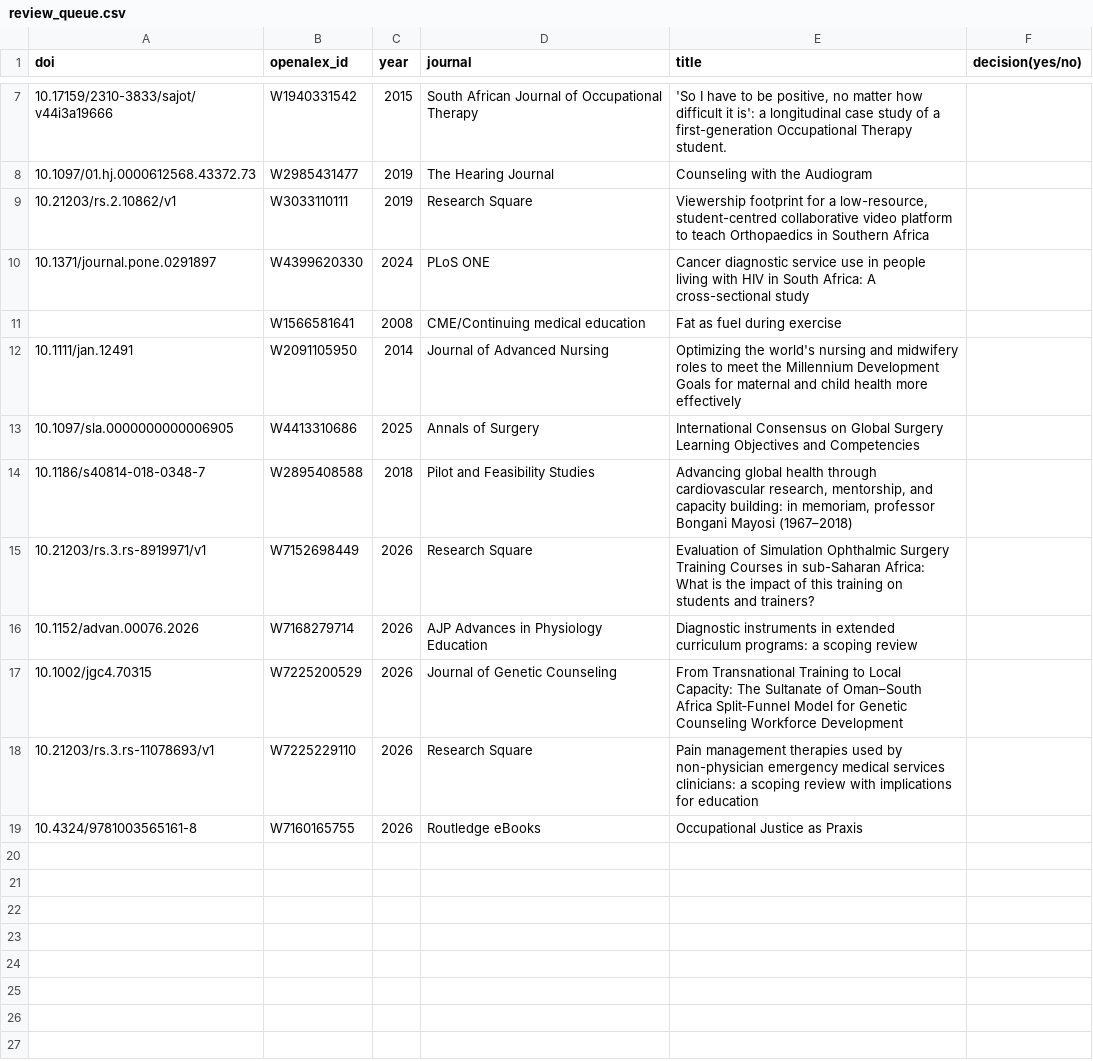
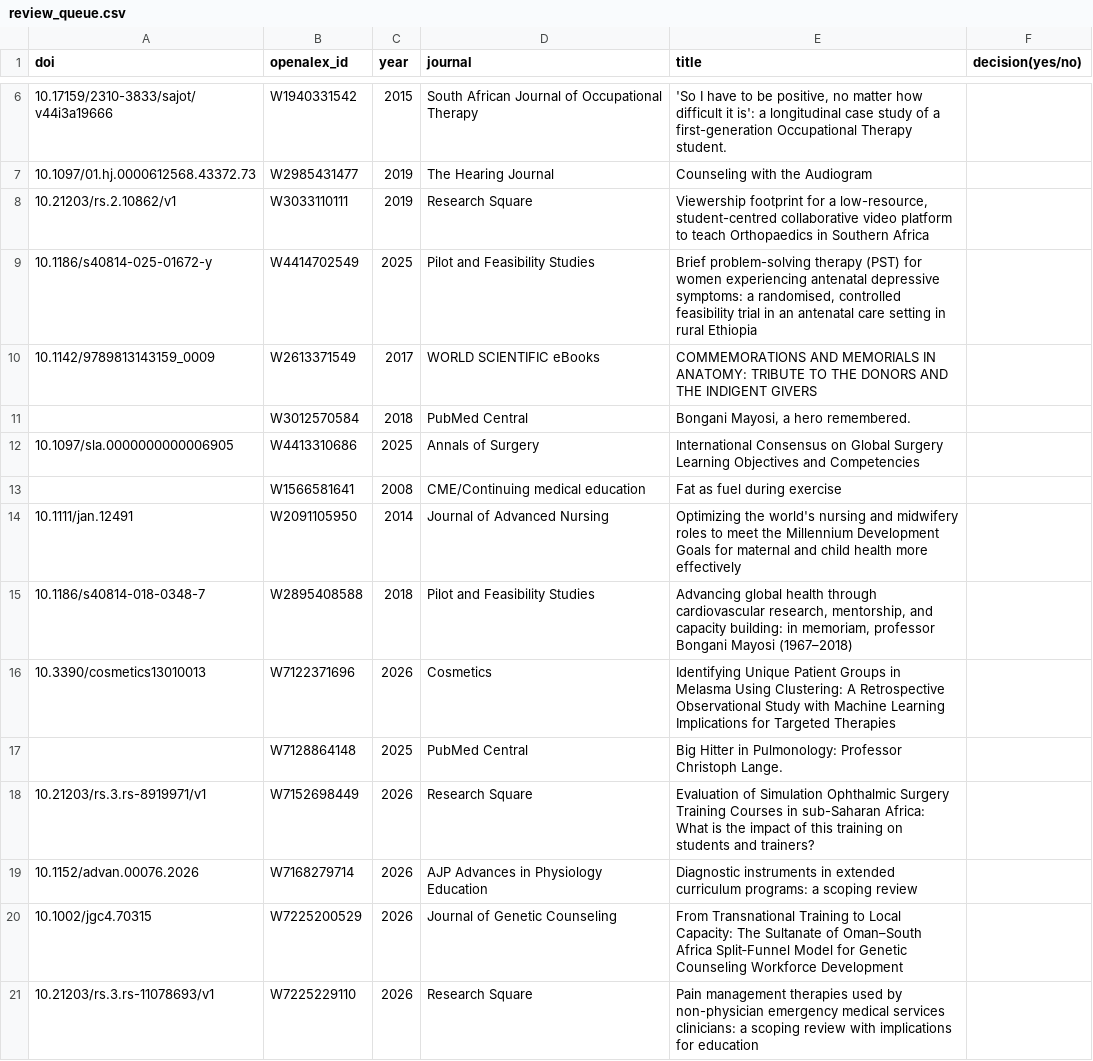
Before and after one commit to OpenAudire/Publication-Tracker, a CSV file: data/review_queue.csv, drawn as a sheet; only a part is shown, gaps mark what is left out; the shorter side is filled out with more unchanged rows; the diff covers the shown part only.

```diff
--- a/data/review_queue.csv
+++ b/data/review_queue.csv
@@ -9,7 +8,11 @@ doi,openalex_id,year,journal,title,decision(yes/no)
 10.21203/rs.2.10862/v1,W3033110111,2019,Research Square,"Viewership footprint for a low-resource, student-centred collaborative video platform to teach Orthopaedics in Southern Africa",
-10.1371/journal.pone.0291897,W4399620330,2024,PLoS ONE,Cancer diagnostic service use in people living with HIV in South Africa: A cross-sectional study,
+10.1186/s40814-025-01672-y,W4414702549,2025,Pilot and Feasibility Studies,"Brief problem-solving therapy (PST) for women experiencing antenatal depressive symptoms: a randomised, controlled feasibility trial in an antenatal care setting in rural Ethiopia",
+10.1142/9789813143159_0009,W2613371549,2017,WORLD SCIENTIFIC eBooks,COMMEMORATIONS AND MEMORIALS IN ANATOMY: TRIBUTE TO THE DONORS AND THE INDIGENT GIVERS,
+,W3012570584,2018,PubMed Central,"Bongani Mayosi, a hero remembered.",
+10.1097/sla.0000000000006905,W4413310686,2025,Annals of Surgery,International Consensus on Global Surgery Learning Objectives and Competencies,
 ,W1566581641,2008,CME/Continuing medical education,Fat as fuel during exercise,
 10.1111/jan.12491,W2091105950,2014,Journal of Advanced Nursing,Optimizing the world's nursing and midwifery roles to meet the Millennium Development Goals for maternal and child health more effectively,
-10.1097/sla.0000000000006905,W4413310686,2025,Annals of Surgery,International Consensus on Global Surgery Learning Objectives and Competencies,
 10.1186/s40814-018-0348-7,W2895408588,2018,Pilot and Feasibility Studies,"Advancing global health through cardiovascular research, mentorship, and capacity building: in memoriam, professor Bongani Mayosi (1967–2018)",
+10.3390/cosmetics13010013,W7122371696,2026,Cosmetics,Identifying Unique Patient Groups in Melasma Using Clustering: A Retrospective Observational Study with Machine Learning Implications for Targeted Therapies,
+,W7128864148,2025,PubMed Central,Big Hitter in Pulmonology: Professor Christoph Lange.,
 10.21203/rs.3.rs-8919971/v1,W7152698449,2026,Research Square,Evaluation of Simulation Ophthalmic Surgery Training Courses in sub-Saharan Africa: What is the impact of this training on students and trainers?,
```
Also changed, not shown: 6 added rows and 1 removed row elsewhere in this file, data/unresolved_external.csv, 3 other files.
